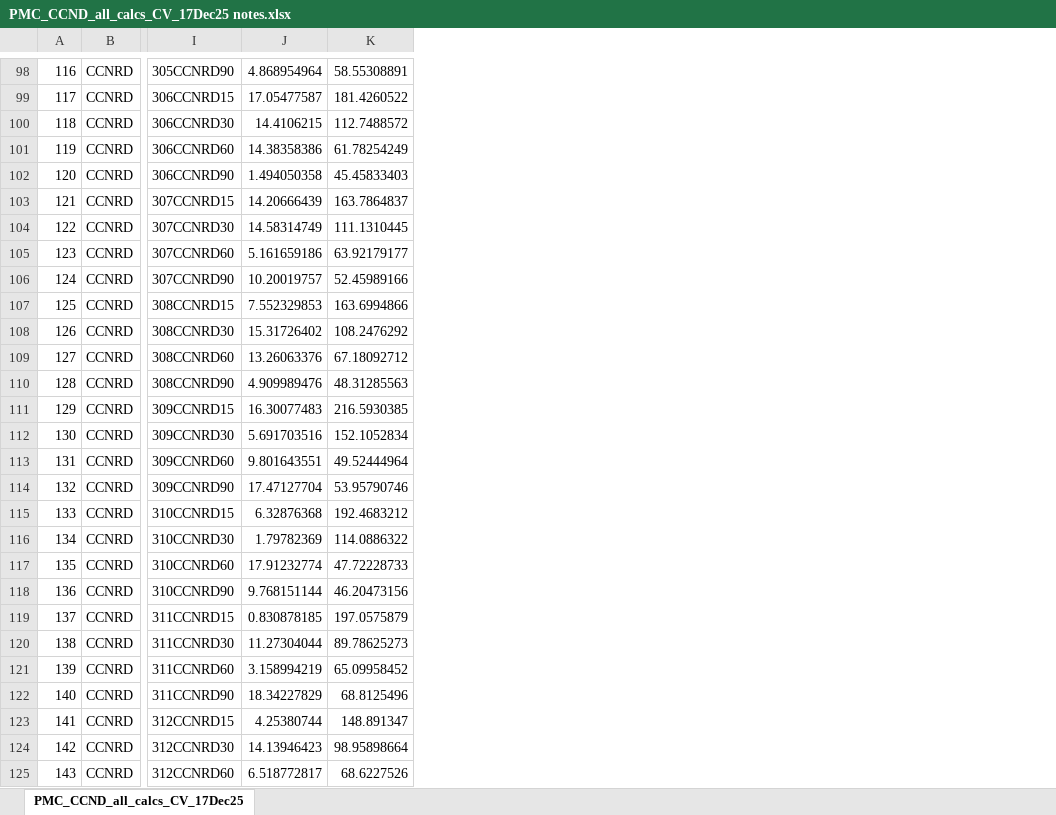
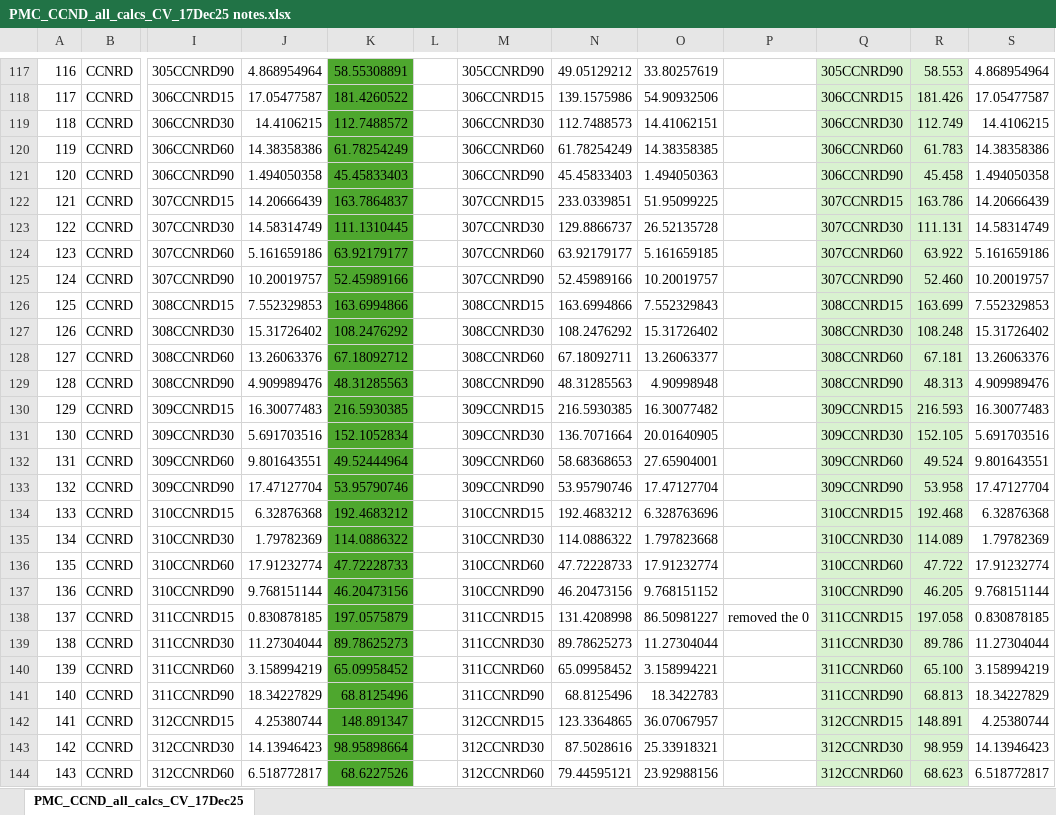
Before and after one commit to labineka/CCND-PMC-and-POXC, an Excel workbook: CCND PMC 2025/PMC_CCND_all_calcs_CV_17Dec25 notes.xlsx, sheet PMC_CCND_all_calcs_CV_17Dec25, drawn as a sheet; only a part is shown, gaps mark what is left out; values as stored, in another font and other column widths than the file's, no borders; conditional formats not drawn; addresses are those after the commit; the diff covers the shown part only; the diff names each change by its address in the sheet, - before the commit and + after, or states it on an @@ line.

Commit message:
CCNRD POXC and PMC data sets all complete!

```diff
--- a/CCND PMC 2025/PMC_CCND_all_calcs_CV_17Dec25 notes.xlsx (sheet PMC_CCND_all_calcs_CV_17Dec25)
+++ b/CCND PMC 2025/PMC_CCND_all_calcs_CV_17Dec25 notes.xlsx (sheet PMC_CCND_all_calcs_CV_17Dec25)
+column L, empty
+column M, rows 117-144: 305CCNRD90 | 306CCNRD15 | 306CCNRD30 | 306CCNRD60 | 306CCNRD90 | 307CCNRD15 | 307CCNRD30 | 307CCNRD60 | 307CCNRD90 | 308CCNRD15 | 308CCNRD30 | 308CCNRD60 | 308CCNRD90 | 309CCNRD15 | 309CCNRD30 | 309CCNRD60 | 309CCNRD90 | 310CCNRD15 | 310CCNRD30 | 310CCNRD60 | 310CCNRD90 | 311CCNRD15 | 311CCNRD30 | 311CCNRD60 | 311CCNRD90 | 312CCNRD15 | 312CCNRD30 | 312CCNRD60
+column N, rows 117-144: 49.05129212 | 139.1575986 | 112.7488573 | 61.78254249 | 45.45833403 | 233.0339851 | 129.8866737 | 63.92179177 | 52.45989166 | 163.6994866 | 108.2476292 | 67.18092711 | 48.31285563 | 216.5930385 | 136.7071664 | 58.68368653 | 53.95790746 | 192.4683212 | 114.0886322 | 47.72228733 | 46.20473156 | 131.4208998 | 89.78625273 | 65.09958452 | 68.8125496 | 123.3364865 | 87.5028616 | 79.44595121
+column O, rows 117-144: 33.80257619 | 54.90932506 | 14.41062151 | 14.38358385 | 1.494050363 | 51.95099225 | 26.52135728 | 5.161659185 | 10.20019757 | 7.552329843 | 15.31726402 | 13.26063377 | 4.90998948 | 16.30077482 | 20.01640905 | 27.65904001 | 17.47127704 | 6.328763696 | 1.797823668 | 17.91232774 | 9.768151152 | 86.50981227 | 11.27304044 | 3.158994221 | 18.3422783 | 36.07067957 | 25.33918321 | 23.92988156
+column P, row 138: removed the 0
+column Q, rows 117-144: 305CCNRD90 | 306CCNRD15 | 306CCNRD30 | 306CCNRD60 | 306CCNRD90 | 307CCNRD15 | 307CCNRD30 | 307CCNRD60 | 307CCNRD90 | 308CCNRD15 | 308CCNRD30 | 308CCNRD60 | 308CCNRD90 | 309CCNRD15 | 309CCNRD30 | 309CCNRD60 | 309CCNRD90 | 310CCNRD15 | 310CCNRD30 | 310CCNRD60 | 310CCNRD90 | 311CCNRD15 | 311CCNRD30 | 311CCNRD60 | 311CCNRD90 | 312CCNRD15 | 312CCNRD30 | 312CCNRD60
+column R, rows 117-144: 58.553 | 181.426 | 112.749 | 61.783 | 45.458 | 163.786 | 111.131 | 63.922 | 52.460 | 163.699 | 108.248 | 67.181 | 48.313 | 216.593 | 152.105 | 49.524 | 53.958 | 192.468 | 114.089 | 47.722 | 46.205 | 197.058 | 89.786 | 65.100 | 68.813 | 148.891 | 98.959 | 68.623
+column S, rows 117-144: 4.868954964 | 17.05477587 | 14.4106215 | 14.38358386 | 1.494050358 | 14.20666439 | 14.58314749 | 5.161659186 | 10.20019757 | 7.552329853 | 15.31726402 | 13.26063376 | 4.909989476 | 16.30077483 | 5.691703516 | 9.801643551 | 17.47127704 | 6.32876368 | 1.79782369 | 17.91232774 | 9.768151144 | 0.830878185 | 11.27304044 | 3.158994219 | 18.34227829 | 4.25380744 | 14.13946423 | 6.518772817
-K117:K144 fill: none
+K117:K144 fill: #4EA72E
```
Also changed, not shown: 19 added rows and cell formats elsewhere in this sheet, 51 other files.
